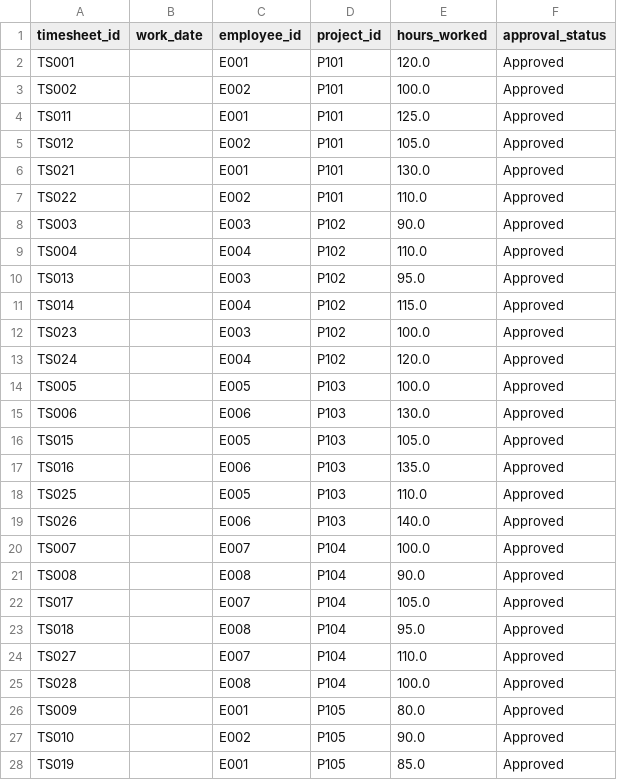
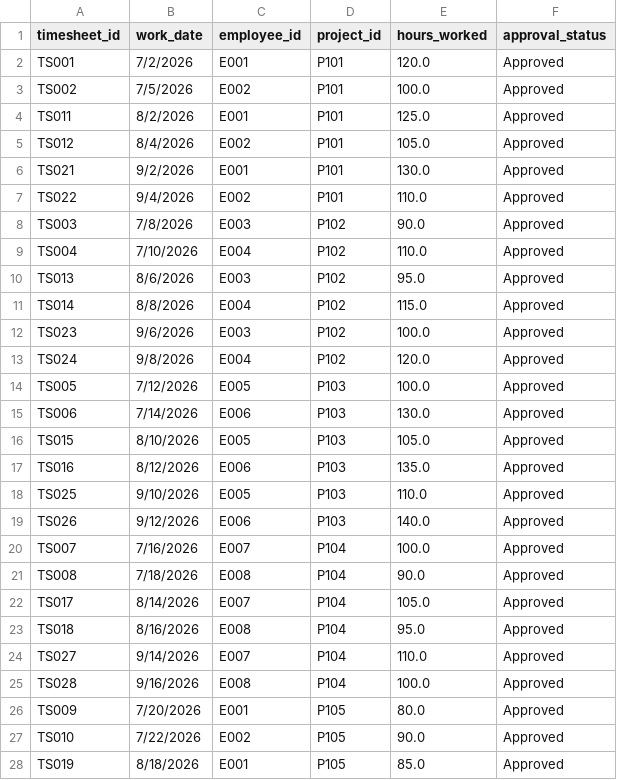
Before and after one commit to Shafayat97/employee-project-profitability, a CSV file: Data/Cleaned Data/timesheets.csv, drawn as a sheet; only a part is shown; the diff covers the shown part only.

Commit message:
Add files via upload

```diff
--- a/Data/Cleaned Data/timesheets.csv
+++ b/Data/Cleaned Data/timesheets.csv
@@ -1,28 +1,28 @@
 timesheet_id,work_date,employee_id,project_id,hours_worked,approval_status
-TS001,,E001,P101,120.0,Approved
-TS002,,E002,P101,100.0,Approved
-TS011,,E001,P101,125.0,Approved
-TS012,,E002,P101,105.0,Approved
-TS021,,E001,P101,130.0,Approved
-TS022,,E002,P101,110.0,Approved
-TS003,,E003,P102,90.0,Approved
-TS004,,E004,P102,110.0,Approved
-TS013,,E003,P102,95.0,Approved
-TS014,,E004,P102,115.0,Approved
-TS023,,E003,P102,100.0,Approved
-TS024,,E004,P102,120.0,Approved
-TS005,,E005,P103,100.0,Approved
-TS006,,E006,P103,130.0,Approved
-TS015,,E005,P103,105.0,Approved
-TS016,,E006,P103,135.0,Approved
-TS025,,E005,P103,110.0,Approved
-TS026,,E006,P103,140.0,Approved
-TS007,,E007,P104,100.0,Approved
-TS008,,E008,P104,90.0,Approved
-TS017,,E007,P104,105.0,Approved
-TS018,,E008,P104,95.0,Approved
-TS027,,E007,P104,110.0,Approved
-TS028,,E008,P104,100.0,Approved
-TS009,,E001,P105,80.0,Approved
-TS010,,E002,P105,90.0,Approved
-TS019,,E001,P105,85.0,Approved
+TS001,7/2/2026,E001,P101,120.0,Approved
+TS002,7/5/2026,E002,P101,100.0,Approved
+TS011,8/2/2026,E001,P101,125.0,Approved
+TS012,8/4/2026,E002,P101,105.0,Approved
+TS021,9/2/2026,E001,P101,130.0,Approved
+TS022,9/4/2026,E002,P101,110.0,Approved
+TS003,7/8/2026,E003,P102,90.0,Approved
+TS004,7/10/2026,E004,P102,110.0,Approved
+TS013,8/6/2026,E003,P102,95.0,Approved
+TS014,8/8/2026,E004,P102,115.0,Approved
+TS023,9/6/2026,E003,P102,100.0,Approved
+TS024,9/8/2026,E004,P102,120.0,Approved
+TS005,7/12/2026,E005,P103,100.0,Approved
+TS006,7/14/2026,E006,P103,130.0,Approved
+TS015,8/10/2026,E005,P103,105.0,Approved
+TS016,8/12/2026,E006,P103,135.0,Approved
+TS025,9/10/2026,E005,P103,110.0,Approved
+TS026,9/12/2026,E006,P103,140.0,Approved
+TS007,7/16/2026,E007,P104,100.0,Approved
+TS008,7/18/2026,E008,P104,90.0,Approved
+TS017,8/14/2026,E007,P104,105.0,Approved
+TS018,8/16/2026,E008,P104,95.0,Approved
+TS027,9/14/2026,E007,P104,110.0,Approved
+TS028,9/16/2026,E008,P104,100.0,Approved
+TS009,7/20/2026,E001,P105,80.0,Approved
+TS010,7/22/2026,E002,P105,90.0,Approved
+TS019,8/18/2026,E001,P105,85.0,Approved
```
Also changed, not shown: 3 edited cells elsewhere in this file.
